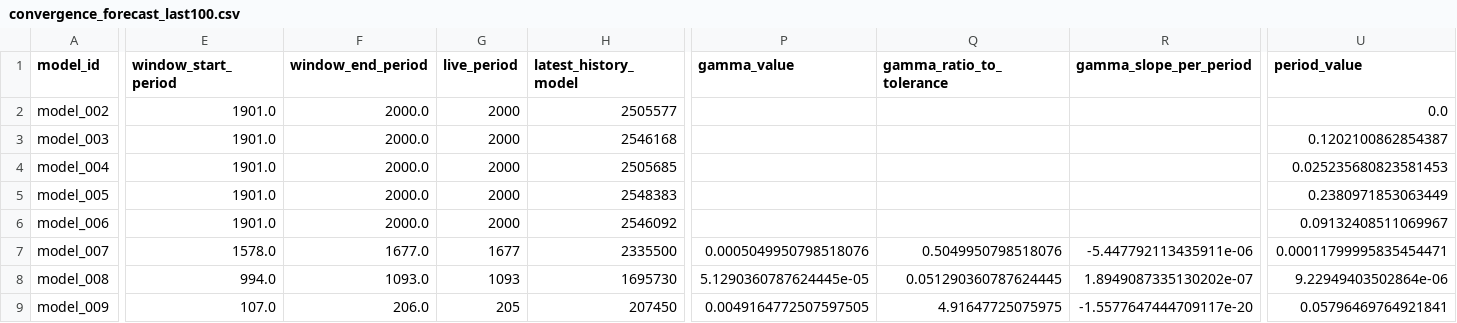
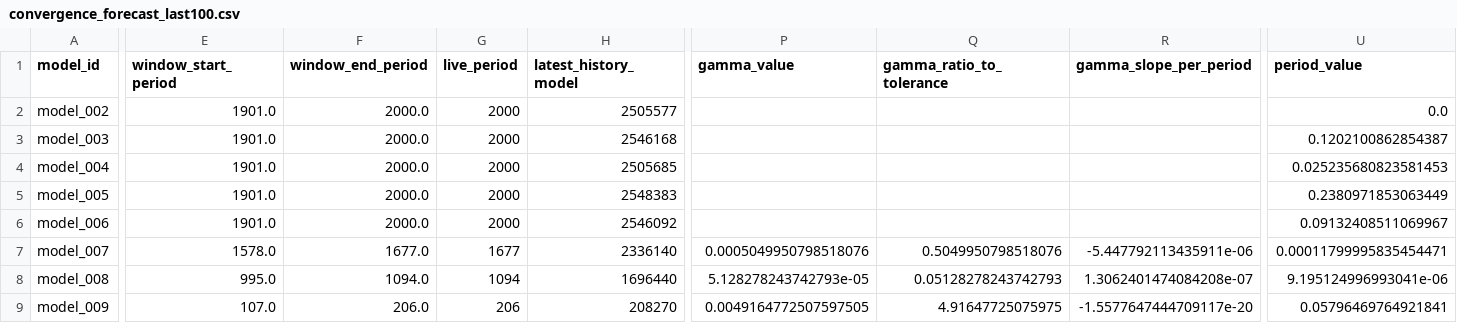
Before and after one commit to earlbellinger/kappa, a CSV file: site/metadata/convergence_forecast_last100.csv, drawn as a sheet; only a part is shown, gaps mark what is left out; the diff covers the shown part only; the diff names each change by its address in the sheet, - before the commit and + after, or states it on an @@ line.

```diff
--- a/site/metadata/convergence_forecast_last100.csv
+++ b/site/metadata/convergence_forecast_last100.csv
-H7 (latest_history_model): 2335500
+H7 (latest_history_model): 2336140
-E8 (window_start_period): 994.0
+E8 (window_start_period): 995.0
-F8 (window_end_period): 1093.0
+F8 (window_end_period): 1094.0
-G8 (live_period): 1093
+G8 (live_period): 1094
-H8 (latest_history_model): 1695730
+H8 (latest_history_model): 1696440
-P8 (gamma_value): 5.1290360787624445e-05
+P8 (gamma_value): 5.128278243742793e-05
-Q8 (gamma_ratio_to_tolerance): 0.051290360787624445
+Q8 (gamma_ratio_to_tolerance): 0.05128278243742793
-R8 (gamma_slope_per_period): 1.8949087335130202e-07
+R8 (gamma_slope_per_period): 1.3062401474084208e-07
-U8 (period_value): 9.22949403502864e-06
+U8 (period_value): 9.195124996993041e-06
-G9 (live_period): 205
+G9 (live_period): 206
-H9 (latest_history_model): 207450
+H9 (latest_history_model): 208270
```
Also changed, not shown: 5 edited cells elsewhere in this file, site/metadata/analysis_completion_status.csv, site/metadata/convergence_gate_audit.csv, 25 other files.
